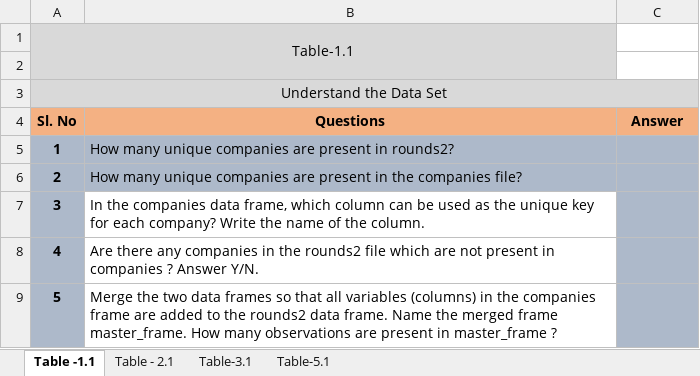
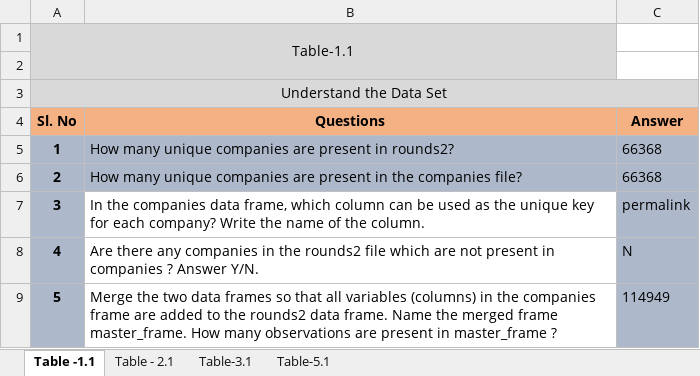
Before and after one commit to annamalaig/DSGroupProject, an Excel workbook: Data/Investments.xlsx, sheet Table -1.1, drawn as a sheet; values as stored, in another font and other column widths than the file's, no borders; conditional formats not drawn; the diff names each change by its address in the sheet, - before the commit and + after, or states it on an @@ line.

```diff
--- a/Data/Investments.xlsx (sheet Table -1.1)
+++ b/Data/Investments.xlsx (sheet Table -1.1)
-C5:C6 (Answer): (empty)
+C5:C6 (Answer): 66368
-C7 (Answer): (empty)
+C7 (Answer): permalink
-C8 (Answer): (empty)
+C8 (Answer): N
-C9 (Answer): (empty)
+C9 (Answer): 114949
```
Also changed, not shown: sheet Table - 2.1, sheet Table-3.1.
